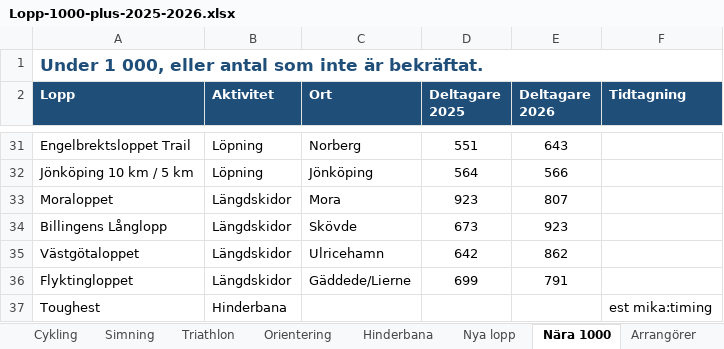
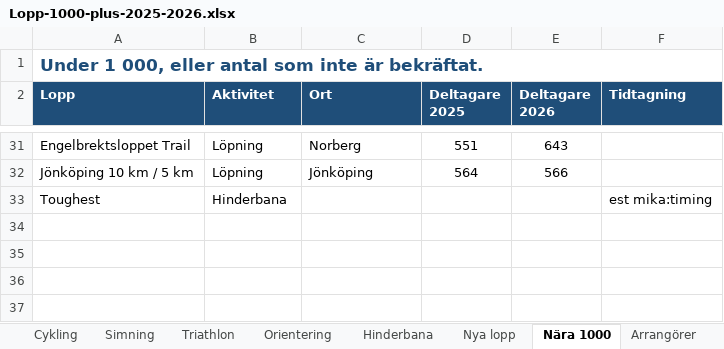
Before and after one commit to Thomazzo91/Days-Without-being-a-tool, an Excel workbook: Lopp-1000-plus-2025-2026.xlsx, sheet Nära 1000, drawn as a sheet; only a part is shown, gaps mark what is left out; values as stored, in another font and other column widths than the file's, no borders; the diff names each change by its address in the sheet, - before the commit and + after, or states it on an @@ line.

```diff
--- a/Lopp-1000-plus-2025-2026.xlsx (sheet Nära 1000)
+++ b/Lopp-1000-plus-2025-2026.xlsx (sheet Nära 1000)
-row 33: Moraloppet | Längdskidor | Mora | 923 | 807
-row 34: Billingens Långlopp | Längdskidor | Skövde | 673 | 923
-row 35: Västgötaloppet | Längdskidor | Ulricehamn | 642 | 862
-row 36: Flyktingloppet | Längdskidor | Gäddede/Lierne | 699 | 791
```
Also changed, not shown: sheet Längdskidor, sheet Cykling, sheet Arrangörer.
